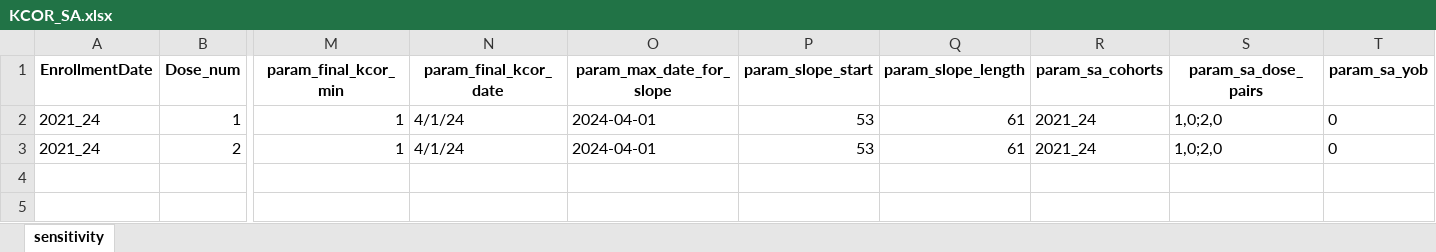
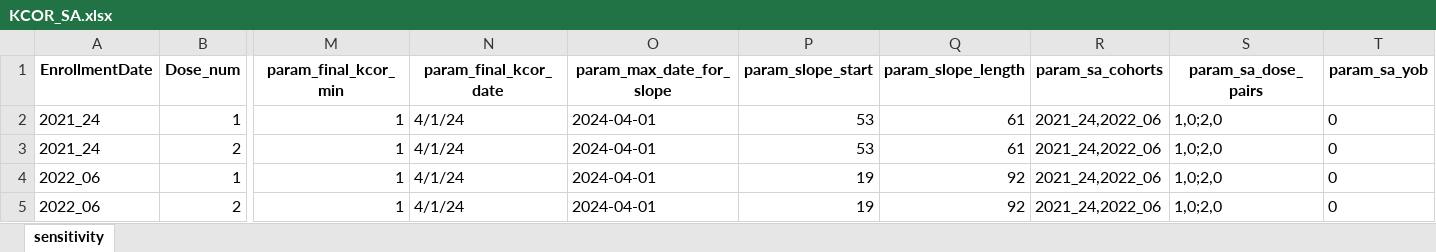
Before and after one commit to skirsch/KCOR, an Excel workbook: data/Czech/KCOR_SA.xlsx, sheet sensitivity, drawn as a sheet; only a part is shown, gaps mark what is left out; values as stored, in another font and other column widths than the file's, no borders; rows hold the shown columns only; the diff names each change by its address in the sheet, - before the commit and + after, or states it on an @@ line.

Commit message:
debugging the sensitivity analysis

```diff
--- a/data/Czech/KCOR_SA.xlsx (sheet sensitivity)
+++ b/data/Czech/KCOR_SA.xlsx (sheet sensitivity)
-R2:R3 (param_sa_cohorts): 2021_24
+R2:R3 (param_sa_cohorts): 2021_24,2022_06
+row 4: 2022_06 | 1 | 1 | 4/1/24 | 2024-04-01 | 19 | 92 | 2021_24,2022_06 | 1,0;2,0 | 0
+row 5: 2022_06 | 2 | 1 | 4/1/24 | 2024-04-01 | 19 | 92 | 2021_24,2022_06 | 1,0;2,0 | 0
```
Also changed, not shown: 2 other files.
